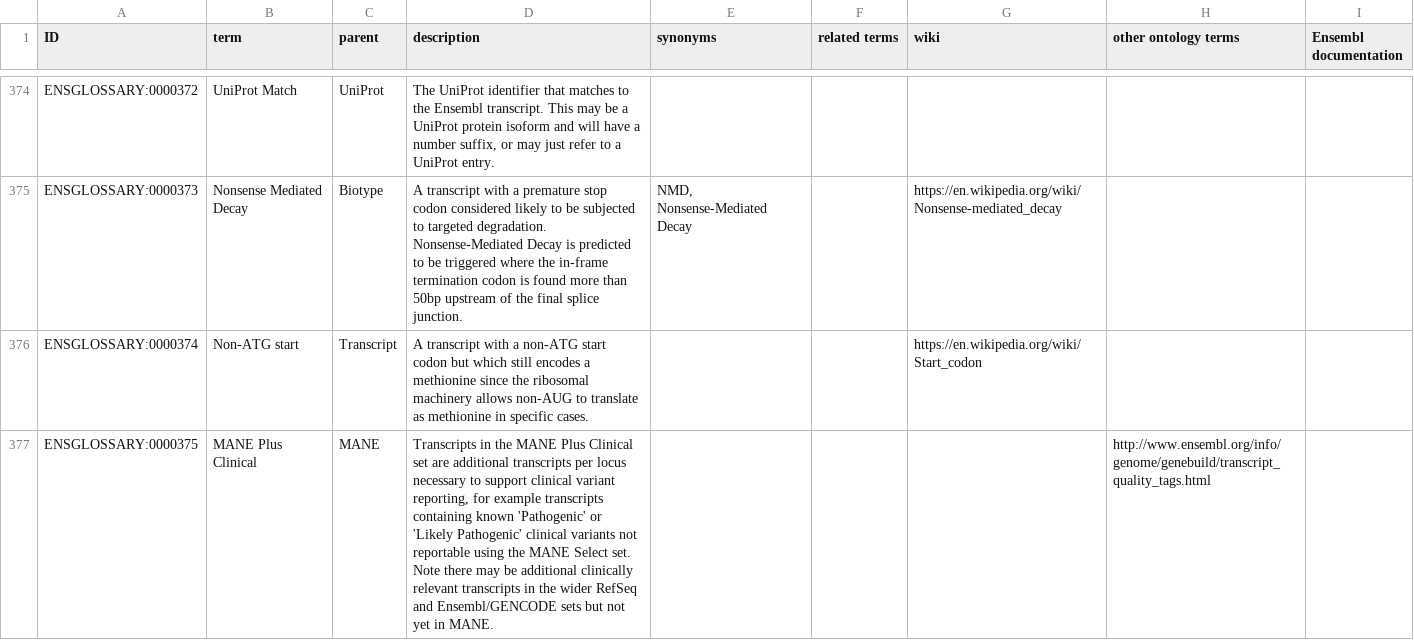
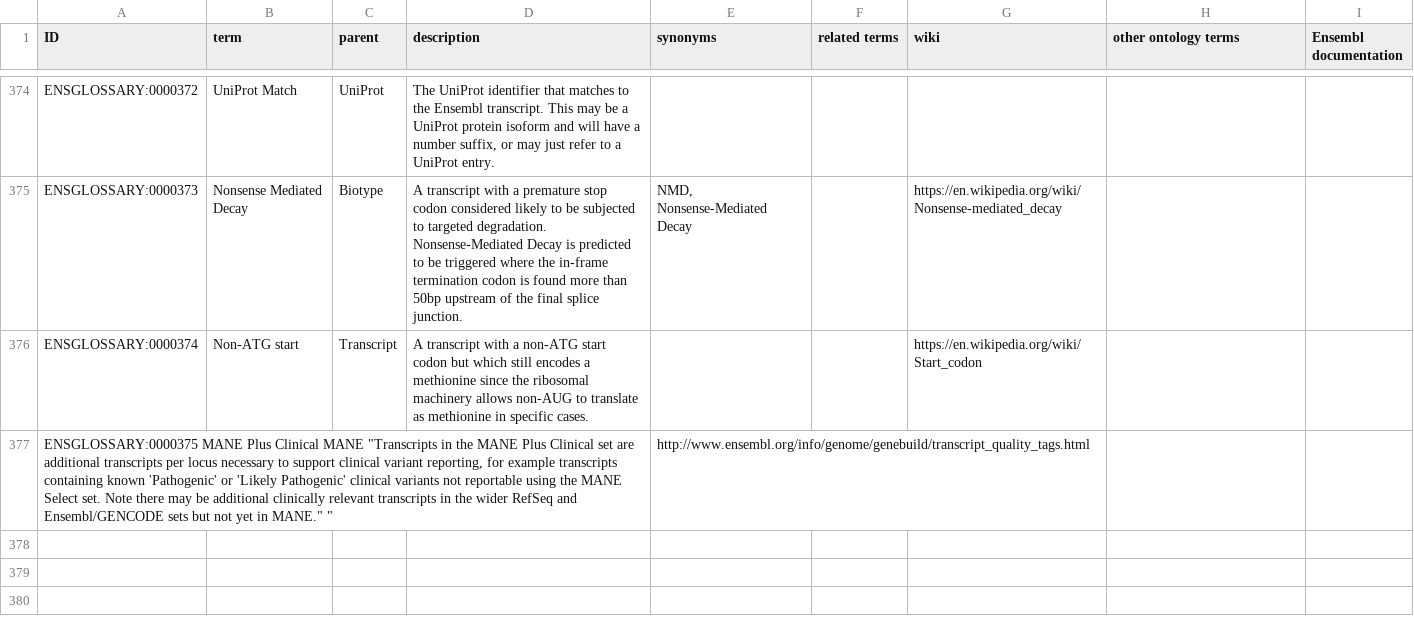
Before and after one commit to Ensembl/ensembl-glossary, a TSV file: src/templates/ontology.tsv, drawn as a sheet; only a part is shown, gaps mark what is left out.

Commit message:
Update ontology.tsv

```diff
--- a/src/templates/ontology.tsv
+++ b/src/templates/ontology.tsv
@@ -376,2 +376,2 @@ ENSGLOSSARY:0000373	Nonsense Mediated Decay	Biotype	"A transcript with a prematu
 ENSGLOSSARY:0000374	Non-ATG start	Transcript	"A transcript with a non-ATG start codon but which still encodes a methionine since the ribosomal machinery allows non-AUG to translate as methionine in specific cases."			https://en.wikipedia.org/wiki/Start_codon		
-ENSGLOSSARY:0000375	MANE Plus Clinical	MANE	"Transcripts in the MANE Plus Clinical set are additional transcripts per locus necessary to support clinical variant reporting, for example transcripts containing known 'Pathogenic' or 'Likely Pathogenic' clinical variants not reportable using the MANE Select set. Note there may be additional clinically relevant transcripts in the wider RefSeq and Ensembl/GENCODE sets but not yet in MANE."				http://www.ensembl.org/info/genome/genebuild/transcript_quality_tags.html
+ENSGLOSSARY:0000375 MANE Plus Clinical  MANE  "Transcripts in the MANE Plus Clinical set are additional transcripts per locus necessary to support clinical variant reporting, for example transcripts containing known 'Pathogenic' or 'Likely Pathogenic' clinical variants not reportable using the MANE Select set. Note there may be additional clinically relevant transcripts in the wider RefSeq and Ensembl/GENCODE sets but not yet in MANE."         "				http://www.ensembl.org/info/genome/genebuild/transcript_quality_tags.html
```
